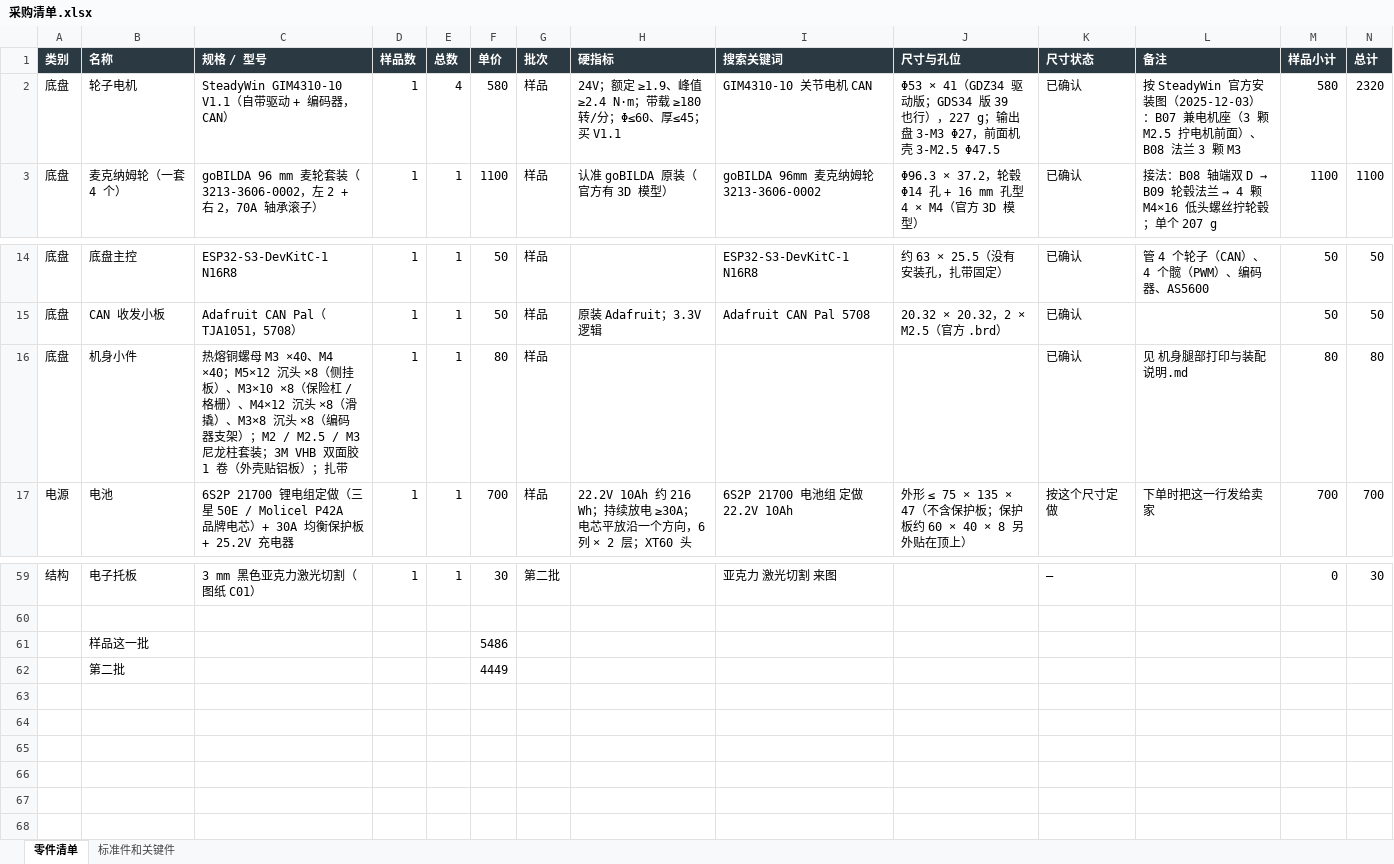
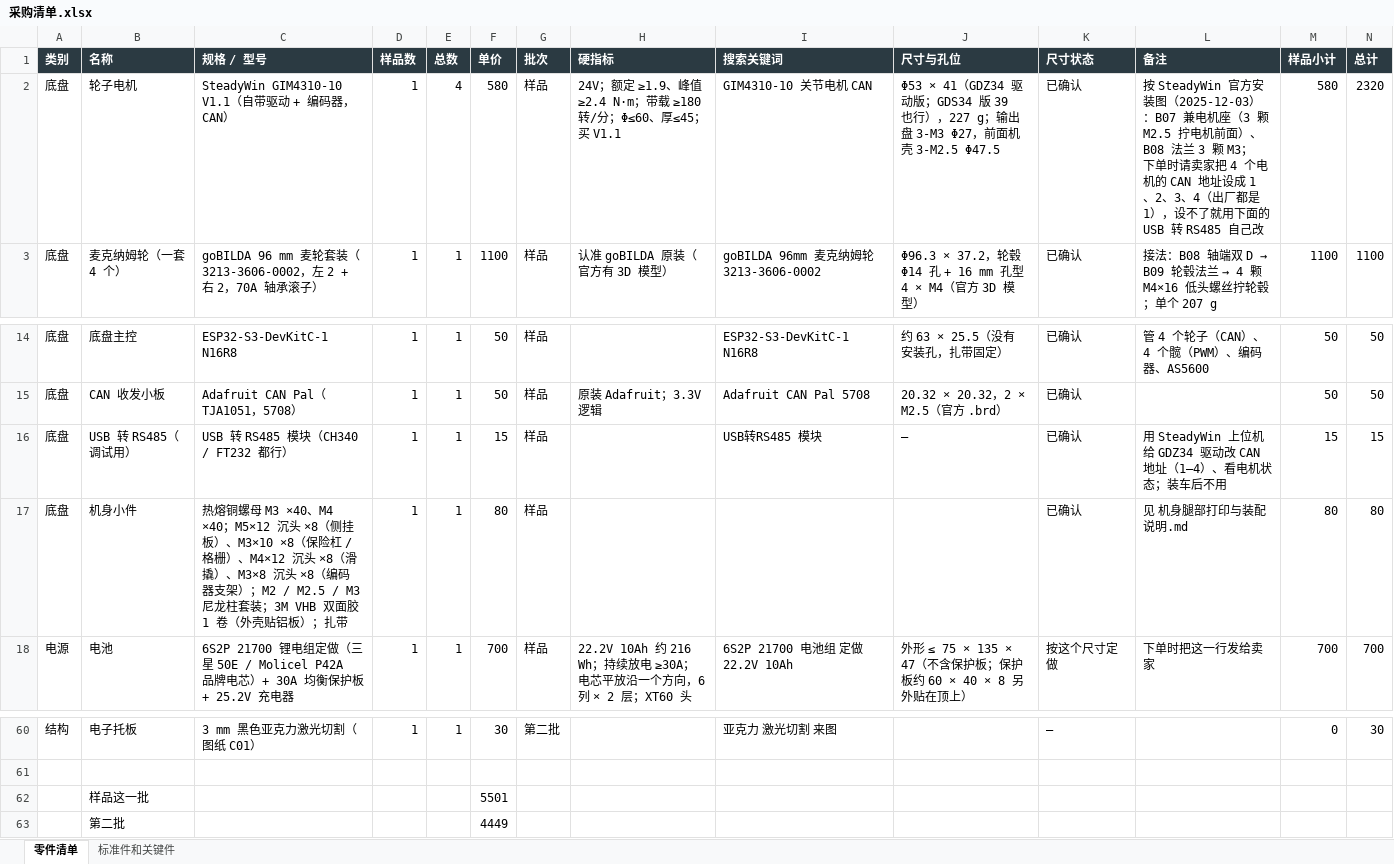
Before and after one commit to whois169/roboot007v, an Excel workbook: docs/机械狗007v/采购清单.xlsx, sheet 零件清单, drawn as a sheet; only a part is shown, gaps mark what is left out; values as stored, in another font and other column widths than the file's, no borders; addresses are those after the commit; the diff names each change by its address in the sheet, - before the commit and + after, or states it on an @@ line.

```diff
--- a/docs/机械狗007v/采购清单.xlsx (sheet 零件清单)
+++ b/docs/机械狗007v/采购清单.xlsx (sheet 零件清单)
-L2 (备注): …3 颗 M3
+L2 (备注): …3 颗 M3；下单时请卖家把 4 个电机的 CAN 地址设成 1、2、3、4（出厂都是 1），设不了就用下面的 USB 转 RS485 自己改
+row 16: 底盘 | USB 转 RS485（调试用） | USB 转 RS485 模块（CH340 / FT232 都行） | 1 | 1 | 15 | 样品 |  | USB转RS485 模块 | — | 已确认 | 用 SteadyWin 上位机给 GDZ34 驱动改 CAN 地址（1–4）、看电机状态；装车后不用 | 15 | 15
-F62 (单价): 5486
+F62 (单价): 5501
```
Also changed, not shown: 26 other files.
